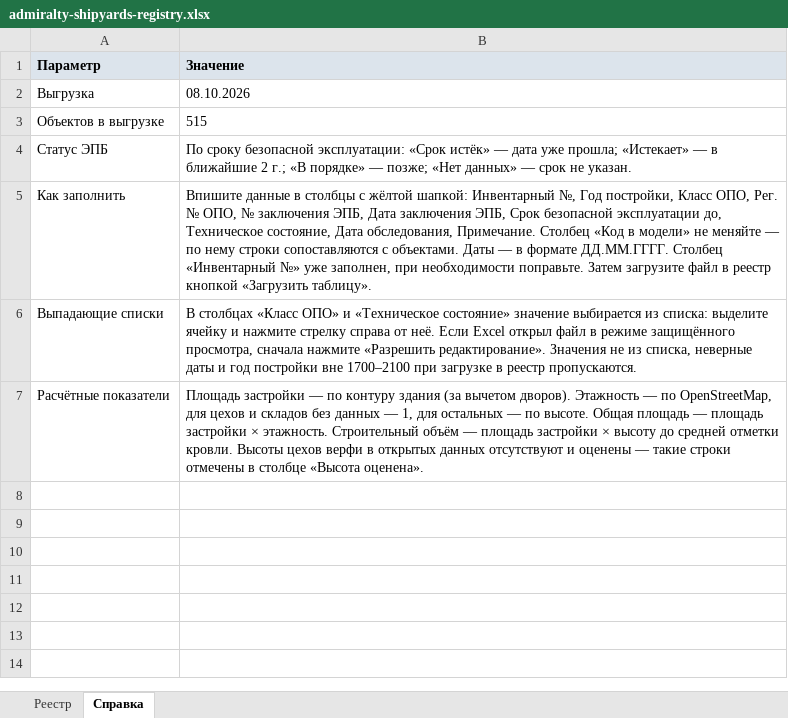
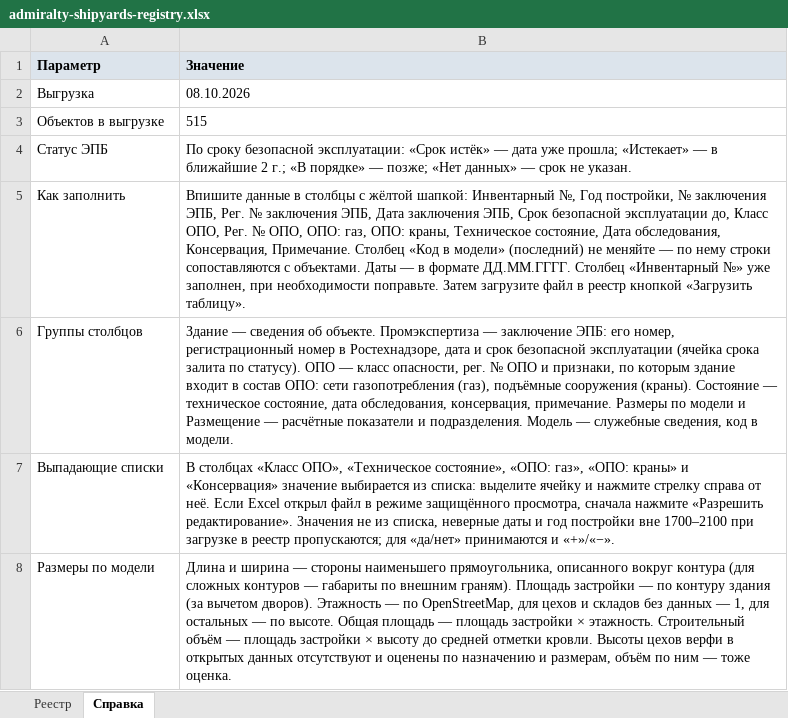
Before and after one commit to MaxBarulin/Promo_CAD_tools, an Excel workbook: admiralty-shipyards-territory/dist/admiralty-shipyards-registry.xlsx, sheet Справка, drawn as a sheet; values as stored, in another font and other column widths than the file's, no borders; removed rows and columns are numbered as before the commit, all else as after; the diff names each change by its address in the sheet, - before the commit and + after, or states it on an @@ line.

```diff
--- a/admiralty-shipyards-territory/dist/admiralty-shipyards-registry.xlsx (sheet Справка)
+++ b/admiralty-shipyards-territory/dist/admiralty-shipyards-registry.xlsx (sheet Справка)
-B5 (Значение): …Год постройки, Класс ОПО, Рег. № ОПО, № заключения ЭПБ, Дата заключения ЭПБ, Срок безопасной эксплуатации до, Техническое состояние, Дата обследования, Примечание. Столбец «Код в модели» не меняйте…
+B5 (Значение): …Год постройки, № заключения ЭПБ, Рег. № заключения ЭПБ, Дата заключения ЭПБ, Срок безопасной эксплуатации до, Класс ОПО, Рег. № ОПО, ОПО: газ, ОПО: краны, Техническое состояние, Дата обследования, Консервация, Примечание. Столбец «Код в модели» (последний) не меняйте…
+row 6: Группы столбцов | Здание — сведения об объекте. Промэкспертиза — заключение ЭПБ: его номер, регистрационный номер в Ростехнадзоре, дата и срок безопасной эксплуатации (ячейка срока залита по статусу). ОПО — класс опасности, рег. № ОПО и признаки, по которым здание входит в состав ОПО: сети газопотребления (газ), подъёмные сооружения (краны). Состояние — техническое состояние, дата обследования, консервация, примечание. Размеры по модели и Размещение — расчётные показатели и подразделения. Модель — служебные сведения, код в модели.
-B7 (Значение): …столбцах «Класс ОПО» и «Техническое состояние» значение выбирается из списка: выделите ячейку и нажмите стрелку справа от неё. Если Excel открыл файл в режиме защищённого просмотра, сначала нажмите «Разрешить редактирование». Значения не из списка, неверные даты и год постройки вне 1700–2100 при загрузке в реестр пропускаются.
+B7 (Значение): …столбцах «Класс ОПО», «Техническое состояние», «ОПО: газ», «ОПО: краны» и «Консервация» значение выбирается из списка: выделите ячейку и нажмите стрелку справа от неё. Если Excel открыл файл в режиме защищённого просмотра, сначала нажмите «Разрешить редактирование». Значения не из списка, неверные даты и год постройки вне 1700–2100 при загрузке в реестр пропускаются; для «да/нет» принимаются и «+»/«−».
-row 7: Расчётные показатели | Площадь застройки — по контуру здания (за вычетом дворов). Этажность — по OpenStreetMap, для цехов и складов без данных — 1, для остальных — по высоте. Общая площадь — площадь застройки × этажность. Строительный объём — площадь застройки × высоту до средней отметки кровли. Высоты цехов верфи в открытых данных отсутствуют и оценены — такие строки отмечены в столбце «Высота оценена».
+row 8: Размеры по модели | Длина и ширина — стороны наименьшего прямоугольника, описанного вокруг контура (для сложных контуров — габариты по внешним граням). Площадь застройки — по контуру здания (за вычетом дворов). Этажность — по OpenStreetMap, для цехов и складов без данных — 1, для остальных — по высоте. Общая площадь — площадь застройки × этажность. Строительный объём — площадь застройки × высоту до средней отметки кровли. Высоты цехов верфи в открытых данных отсутствуют и оценены по назначению и размерам, объём по ним — тоже оценка.
```
Also changed, not shown: sheet Реестр, 8 other files.
